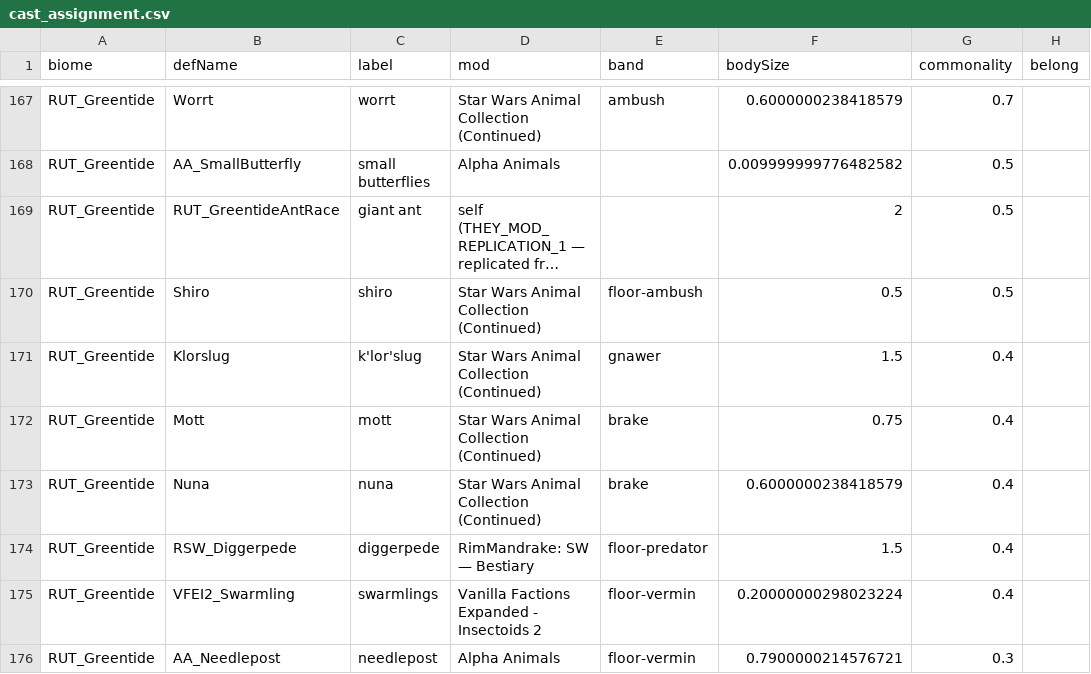
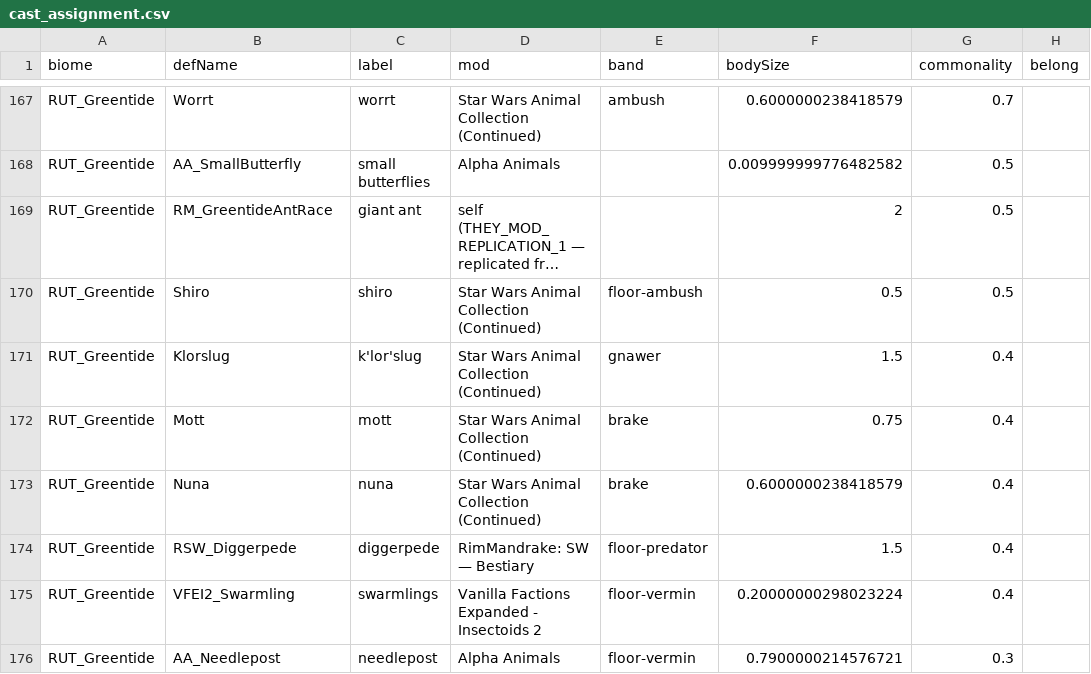
Before and after one commit to Lmandrake/RimMandrake, a CSV file: design/Jawa/fauna/cast_assignment.csv, drawn as a sheet; only a part is shown, gaps mark what is left out; long unchanged cells end in …; the diff names each change by its address in the sheet, - before the commit and + after, or states it on an @@ line.

```diff
--- a/design/Jawa/fauna/cast_assignment.csv
+++ b/design/Jawa/fauna/cast_assignment.csv
-B169 (defName): RUT_GreentideAntRace
+B169 (defName): RM_GreentideAntRace
```
Also changed, not shown: design/RimMandrake/mod_archive/ALL_ORIGINAL_MODS.tsv, design/RimMandrake/mod_archive/overrides.tsv, 49 other files.
